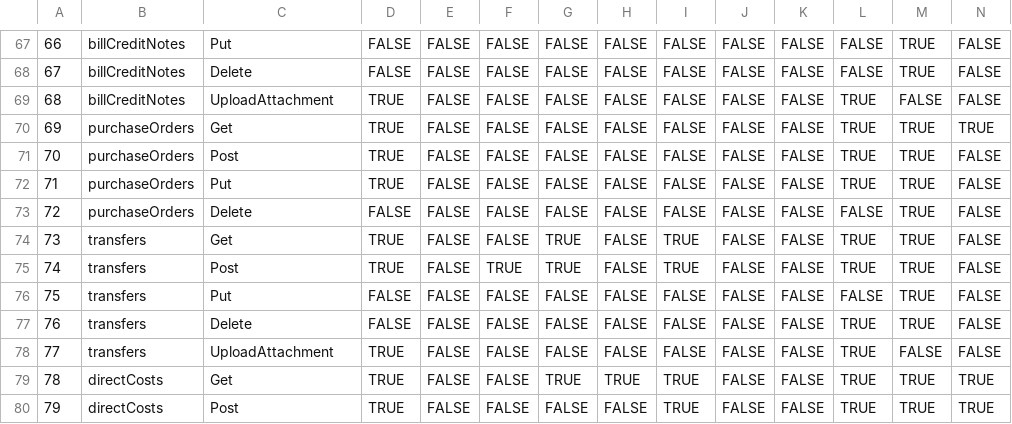
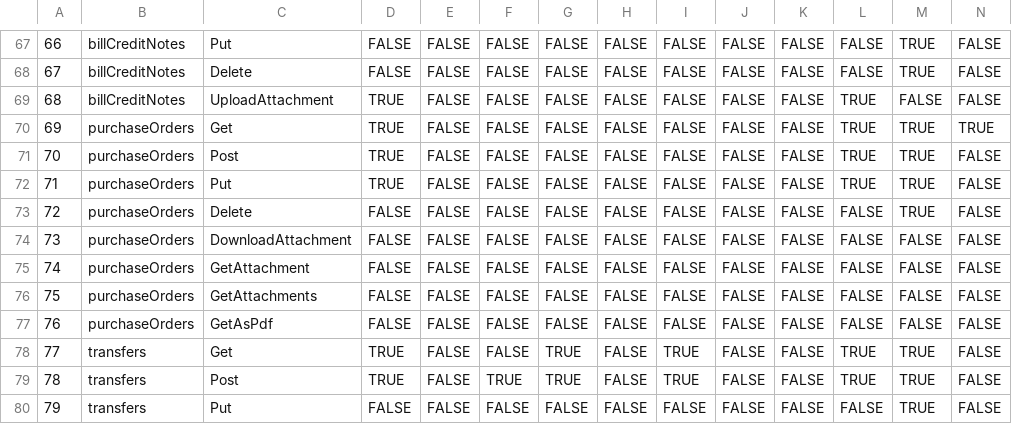
Before and after one commit to jmyorston/integrationmatrix, a CSV file: accountingIntegrationMatrix.csv, drawn as a sheet; only a part is shown, gaps mark what is left out; the shorter side is filled out with more unchanged rows; addresses are those after the commit; rows hold the shown columns only; the diff names each change by its address in the sheet, - before the commit and + after, or states it on an @@ line.

```diff
--- a/accountingIntegrationMatrix.csv
+++ b/accountingIntegrationMatrix.csv
+row 74: 73 | purchaseOrders | DownloadAttachment | FALSE | FALSE | FALSE | FALSE | FALSE | FALSE | FALSE | FALSE | FALSE | FALSE | FALSE
+row 75: 74 | purchaseOrders | GetAttachment | FALSE | FALSE | FALSE | FALSE | FALSE | FALSE | FALSE | FALSE | FALSE | FALSE | FALSE
+row 76: 75 | purchaseOrders | GetAttachments | FALSE | FALSE | FALSE | FALSE | FALSE | FALSE | FALSE | FALSE | FALSE | FALSE | FALSE
+row 77: 76 | purchaseOrders | GetAsPdf | FALSE | FALSE | FALSE | FALSE | FALSE | FALSE | FALSE | FALSE | FALSE | FALSE | FALSE
@@ column A renumbered from row 78 down @@
```
